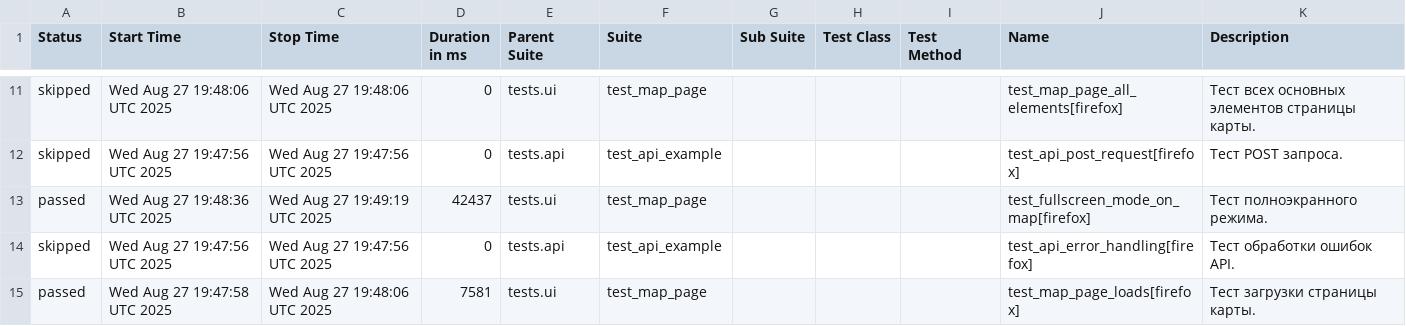
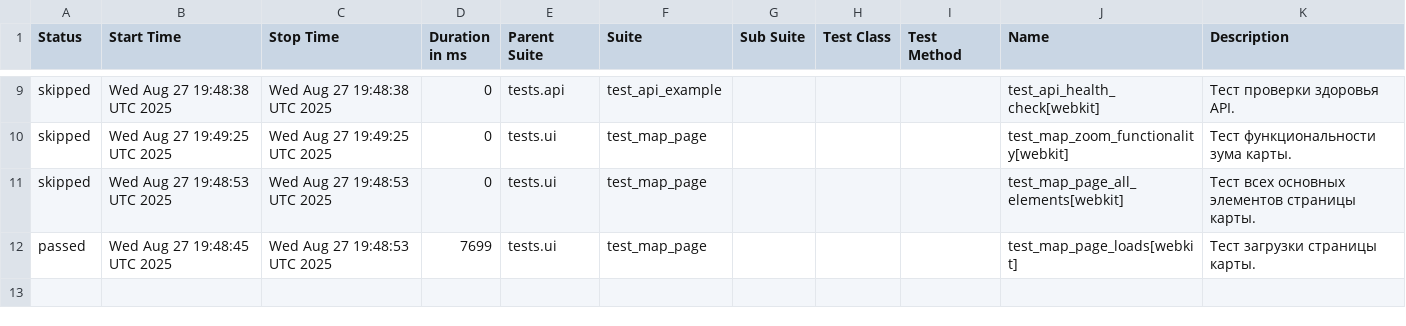
Before and after one commit to evometaio/catalog_autotests, a CSV file: data/suites.csv, drawn as a sheet; only a part is shown, gaps mark what is left out; the diff covers the shown part only.

```diff
--- a/data/suites.csv
+++ b/data/suites.csv
@@ -11,5 +9,4 @@
-"skipped","Wed Aug 27 19:48:06 UTC 2025","Wed Aug 27 19:48:06 UTC 2025","0","tests.ui","test_map_page","","","","test_map_page_all_elements[firefox]","Тест всех основных элементов страницы карты."
-"skipped","Wed Aug 27 19:47:56 UTC 2025","Wed Aug 27 19:47:56 UTC 2025","0","tests.api","test_api_example","","","","test_api_post_request[firefox]","Тест POST запроса."
-"passed","Wed Aug 27 19:48:36 UTC 2025","Wed Aug 27 19:49:19 UTC 2025","42437","tests.ui","test_map_page","","","","test_fullscreen_mode_on_map[firefox]","Тест полноэкранного режима."
-"skipped","Wed Aug 27 19:47:56 UTC 2025","Wed Aug 27 19:47:56 UTC 2025","0","tests.api","test_api_example","","","","test_api_error_handling[firefox]","Тест обработки ошибок API."
-"passed","Wed Aug 27 19:47:58 UTC 2025","Wed Aug 27 19:48:06 UTC 2025","7581","tests.ui","test_map_page","","","","test_map_page_loads[firefox]","Тест загрузки страницы карты."
+"skipped","Wed Aug 27 19:48:38 UTC 2025","Wed Aug 27 19:48:38 UTC 2025","0","tests.api","test_api_example","","","","test_api_health_check[webkit]","Тест проверки здоровья API."
+"skipped","Wed Aug 27 19:49:25 UTC 2025","Wed Aug 27 19:49:25 UTC 2025","0","tests.ui","test_map_page","","","","test_map_zoom_functionality[webkit]","Тест функциональности зума карты."
+"skipped","Wed Aug 27 19:48:53 UTC 2025","Wed Aug 27 19:48:53 UTC 2025","0","tests.ui","test_map_page","","","","test_map_page_all_elements[webkit]","Тест всех основных элементов страницы карты."
+"passed","Wed Aug 27 19:48:45 UTC 2025","Wed Aug 27 19:48:53 UTC 2025","7699","tests.ui","test_map_page","","","","test_map_page_loads[webkit]","Тест загрузки страницы карты."
```
Also changed, not shown: 2 added rows, 4 removed rows and 22 edited cells elsewhere in this file, data/behaviors.csv, 42 other files.
